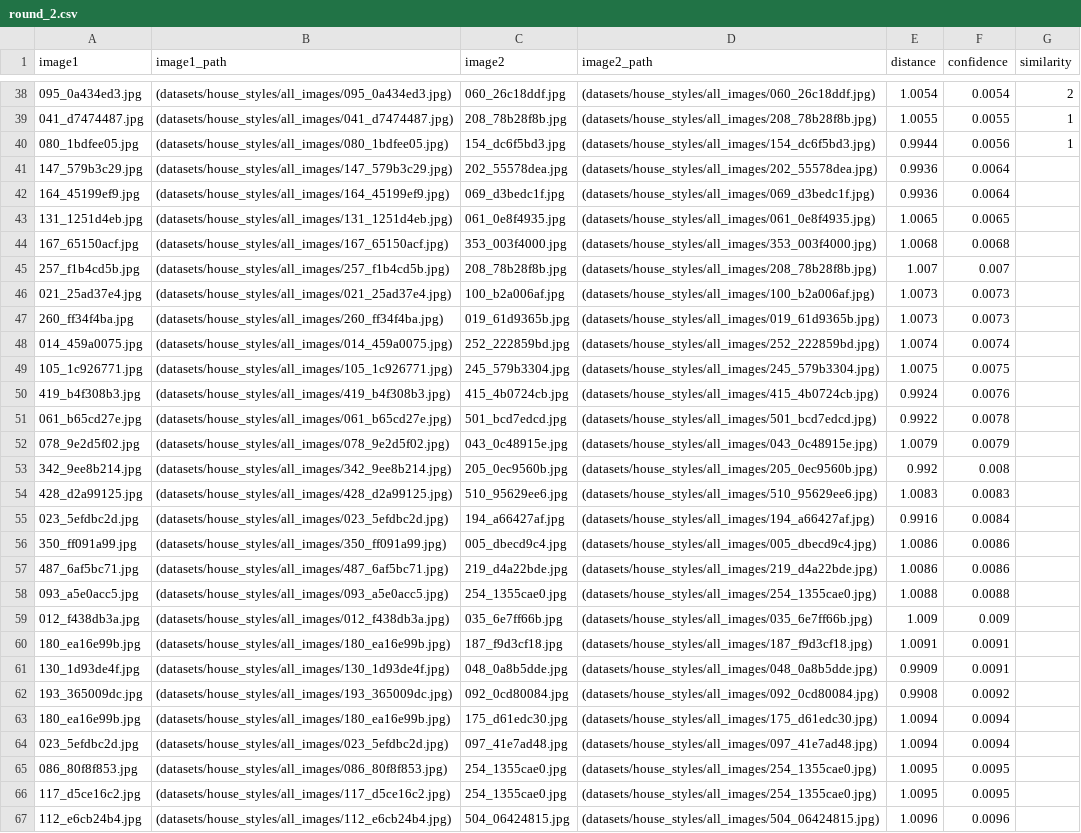
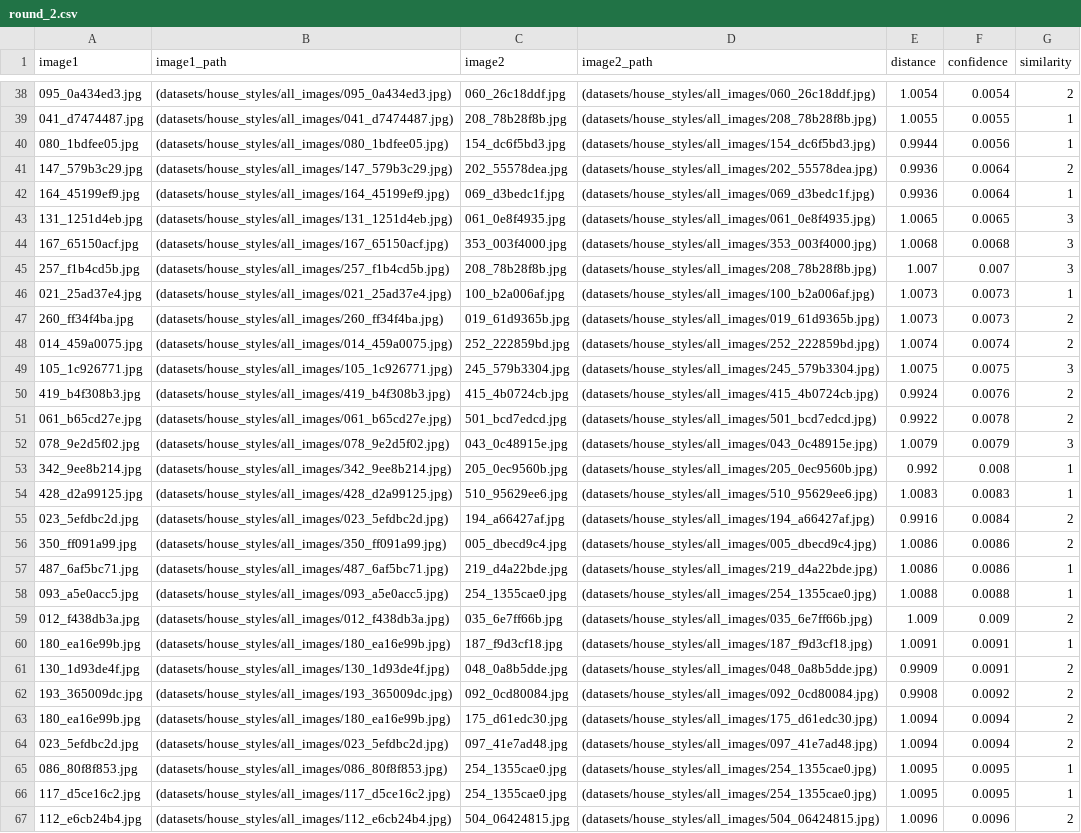
Before and after one commit to NaomiDerel/Image_Search, a CSV file: active_learning_labels/round_2.csv, drawn as a sheet; only a part is shown, gaps mark what is left out; the diff covers the shown part only; the diff names each change by its address in the sheet, - before the commit and + after, or states it on an @@ line.

Commit message:
Renana's tagged round 2

```diff
--- a/active_learning_labels/round_2.csv
+++ b/active_learning_labels/round_2.csv
-G41 (similarity): (empty)
+G41 (similarity): 2
-G42 (similarity): (empty)
+G42 (similarity): 1
-G43:G45 (similarity): (empty)
+G43:G45 (similarity): 3
-G46 (similarity): (empty)
+G46 (similarity): 1
-G47:G48 (similarity): (empty)
+G47:G48 (similarity): 2
-G49 (similarity): (empty)
+G49 (similarity): 3
-G50:G51 (similarity): (empty)
+G50:G51 (similarity): 2
-G52 (similarity): (empty)
+G52 (similarity): 3
-G53:G54 (similarity): (empty)
+G53:G54 (similarity): 1
-G55:G56 (similarity): (empty)
+G55:G56 (similarity): 2
-G57:G58 (similarity): (empty)
+G57:G58 (similarity): 1
-G59 (similarity): (empty)
+G59 (similarity): 2
-G60 (similarity): (empty)
+G60 (similarity): 1
-G61:G64 (similarity): (empty)
+G61:G64 (similarity): 2
-G65:G66 (similarity): (empty)
+G65:G66 (similarity): 1
-G67 (similarity): (empty)
+G67 (similarity): 2
```
Also changed, not shown: 12 edited cells elsewhere in this file.
